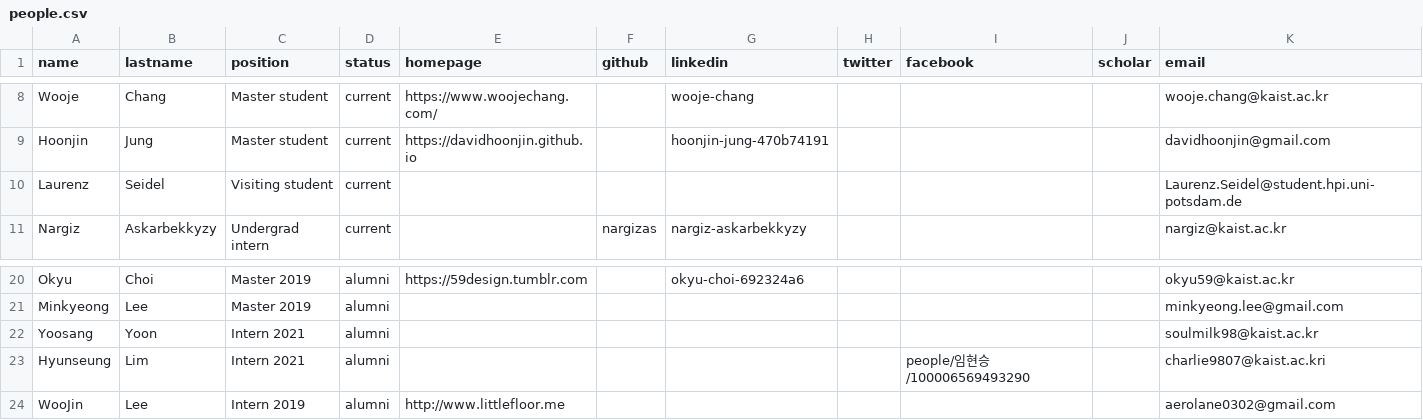
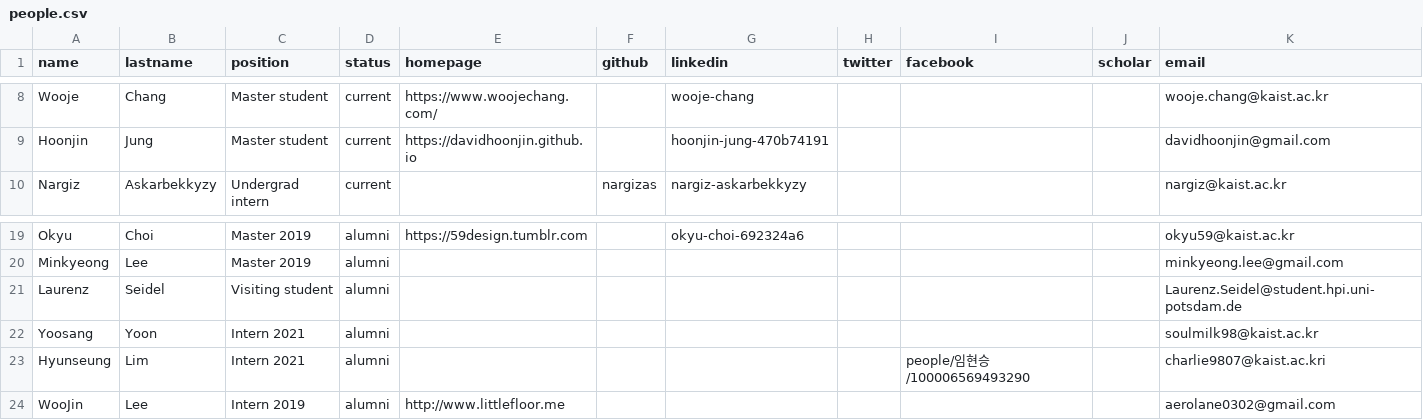
Before and after one commit to mj-km/makinteractlab.github.io, a CSV file: _data/people.csv, drawn as a sheet; only a part is shown, gaps mark what is left out; removed rows and columns are numbered as before the commit, all else as after; the diff names each change by its address in the sheet, - before the commit and + after, or states it on an @@ line.

Commit message:
Updated Laurenz

```diff
--- a/_data/people.csv
+++ b/_data/people.csv
-row 10: Laurenz | Seidel | Visiting student | current |  |  |  |  |  |  | Laurenz.Seidel@student.hpi.uni-potsdam.de
+row 21: Laurenz | Seidel | Visiting student | alumni |  |  |  |  |  |  | Laurenz.Seidel@student.hpi.uni-potsdam.de
```
